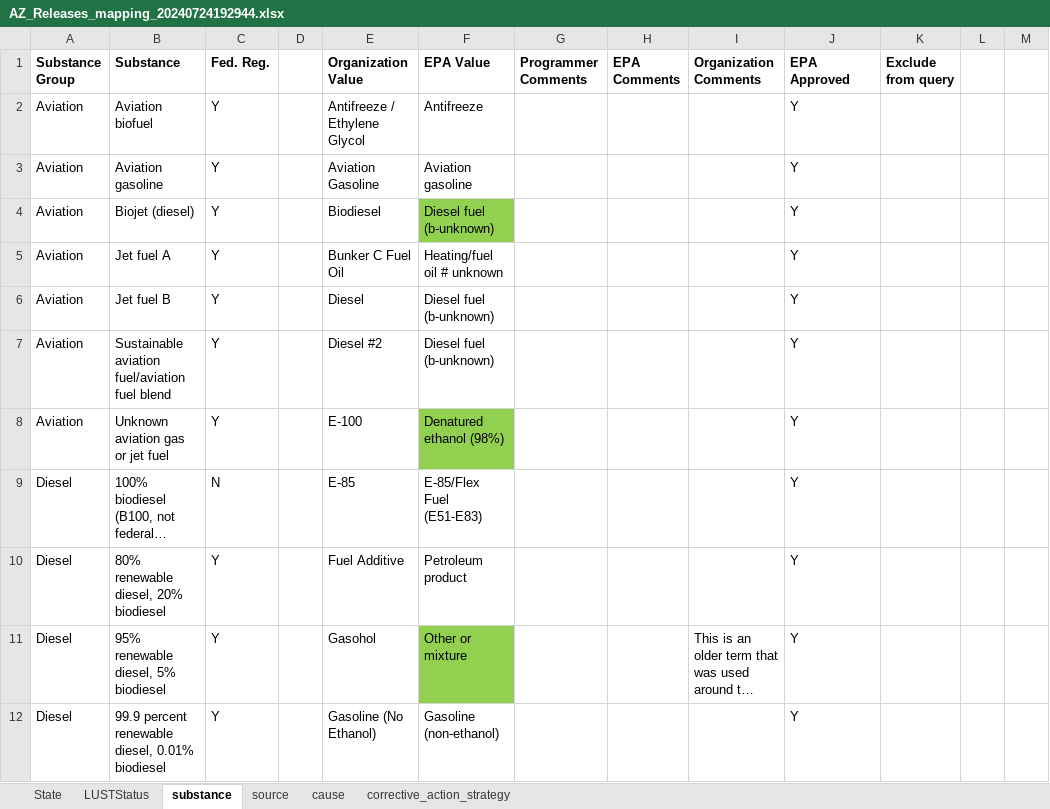
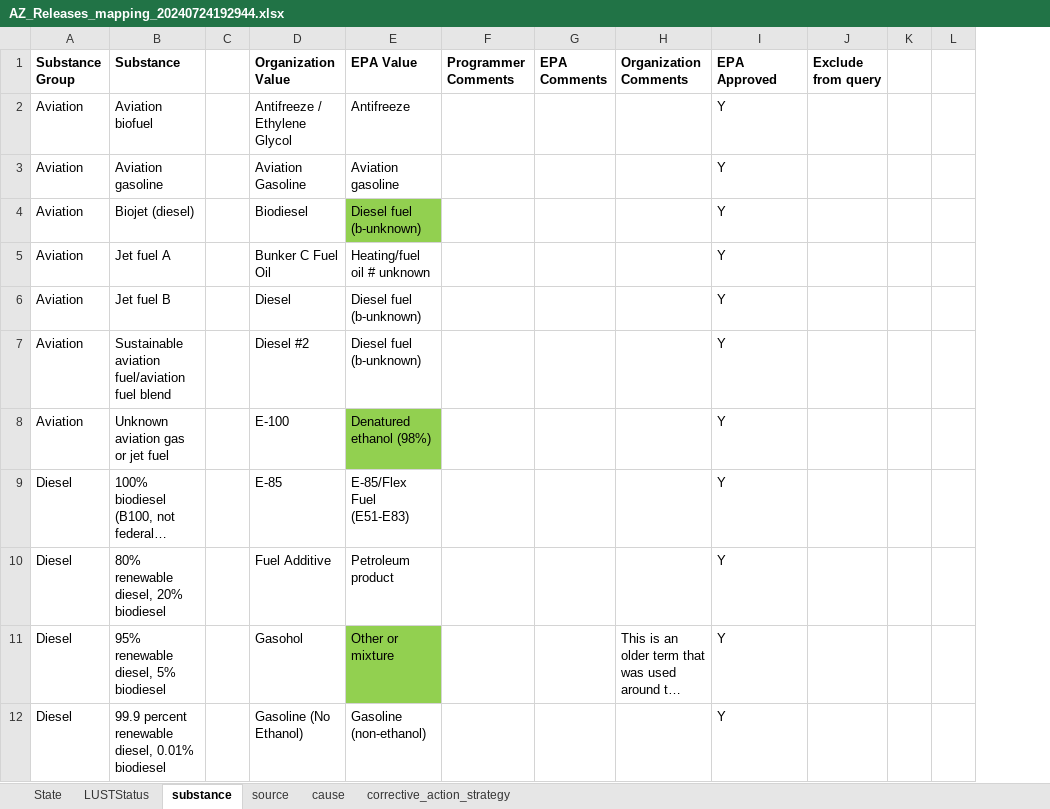
Before and after one commit to Eastern-Research-Group/UST, an Excel workbook: ust/python/exports/mapping/AZ/AZ_Releases_mapping_20240724192944.xlsx, sheet substance, drawn as a sheet; only a part is shown; long unchanged cells end in …; values as stored, in another font and other column widths than the file's, no borders; the diff names each change by its address in the sheet, - before the commit and + after, or states it on an @@ line.

```diff
--- a/ust/python/exports/mapping/AZ/AZ_Releases_mapping_20240724192944.xlsx (sheet substance)
+++ b/ust/python/exports/mapping/AZ/AZ_Releases_mapping_20240724192944.xlsx (sheet substance)
-column C (Fed. Reg.), rows 2-12: Y | Y | Y | Y | Y | Y | Y | N | Y | Y | Y
```
Also changed, not shown: sheet LUSTStatus, sheet source, sheet cause, sheet corrective_action_strategy, sheet State, ust/python/exports/mapping/AZ/AZ_UST_mapping_20240723215305.xlsx, 12 other files.
